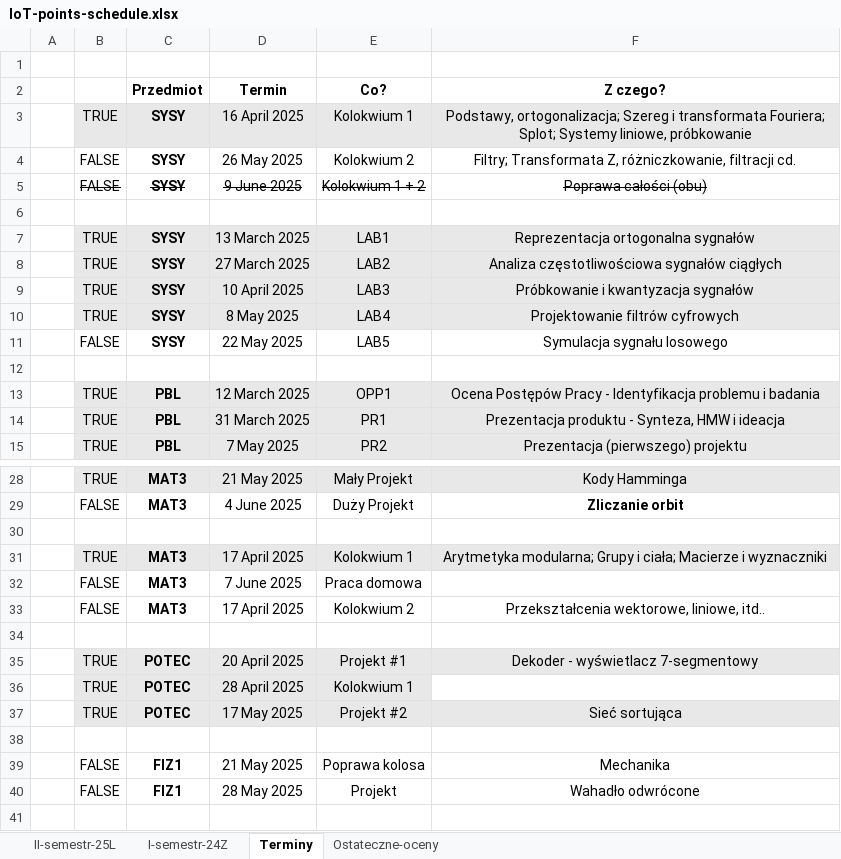
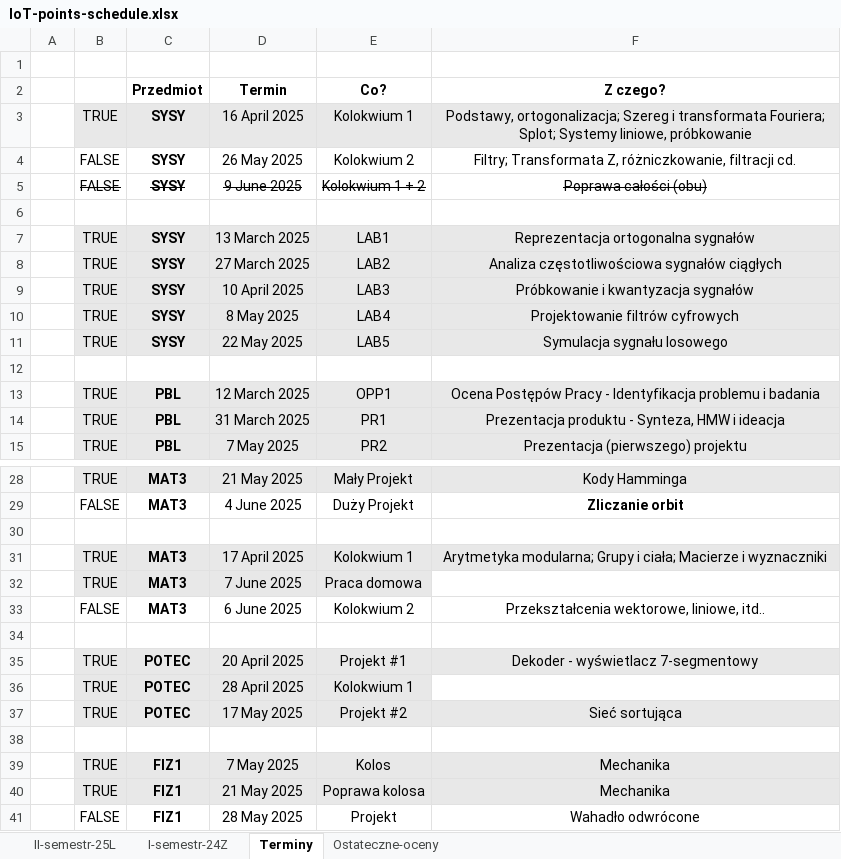
Before and after one commit to dodo099/IoT-studies, an Excel workbook: IoT-points-schedule.xlsx, sheet Terminy, drawn as a sheet; only a part is shown, gaps mark what is left out; values as stored, in another font and other column widths than the file's, no borders; addresses are those after the commit; the diff names each change by its address in the sheet, - before the commit and + after, or states it on an @@ line.

Commit message:
FIZ1 - colloquium

```diff
--- a/IoT-points-schedule.xlsx (sheet Terminy)
+++ b/IoT-points-schedule.xlsx (sheet Terminy)
-B11: FALSE
+B11: TRUE
-B11:F11 fill: none
+B11:F11 fill: #E8E8E8
-B32: FALSE
+B32: TRUE
-B32:E32 fill: none
+B32:E32 fill: #E8E8E8
-D33 (Termin): 17 April 2025
+D33 (Termin): 6 June 2025
+row 39:  | TRUE | FIZ1 | 7 May 2025 | Kolos | Mechanika
-B40: FALSE
+B40: TRUE
-B40:F40 fill: none
+B40:F40 fill: #E8E8E8
```
Also changed, not shown: sheet II-semestr-25L.
